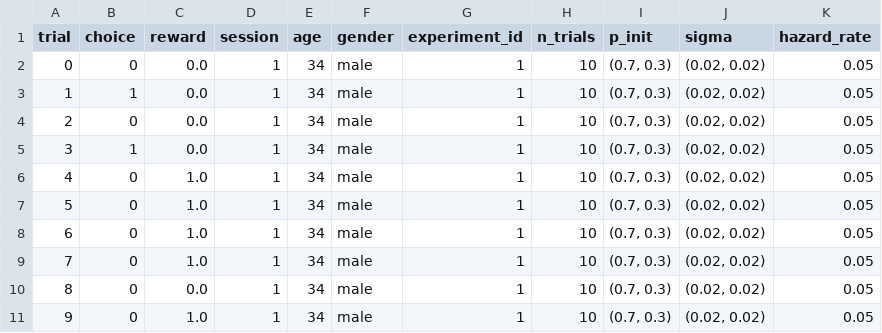
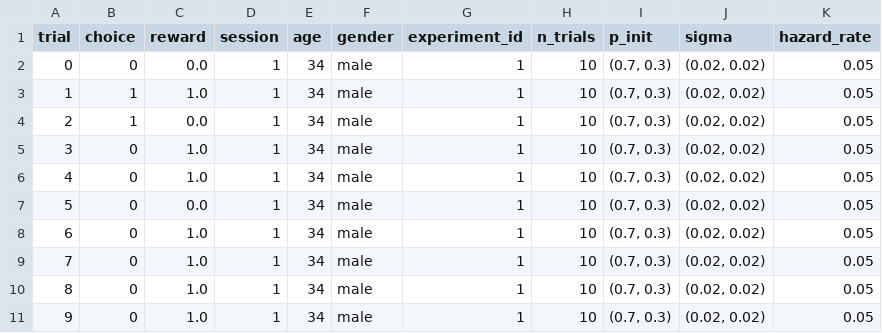
Before and after one commit to Etristill/LLM-KG, a CSV file: src/data/experiment_1.csv, drawn as a sheet.

```diff
--- a/src/data/experiment_1.csv
+++ b/src/data/experiment_1.csv
@@ -2,10 +2,10 @@ trial,choice,reward,session,age,gender,experiment_id,n_trials,p_init,sigma,hazar
 0,0,0.0,1,34,male,1,10,"(0.7, 0.3)","(0.02, 0.02)",0.05
-1,1,0.0,1,34,male,1,10,"(0.7, 0.3)","(0.02, 0.02)",0.05
-2,0,0.0,1,34,male,1,10,"(0.7, 0.3)","(0.02, 0.02)",0.05
-3,1,0.0,1,34,male,1,10,"(0.7, 0.3)","(0.02, 0.02)",0.05
+1,1,1.0,1,34,male,1,10,"(0.7, 0.3)","(0.02, 0.02)",0.05
+2,1,0.0,1,34,male,1,10,"(0.7, 0.3)","(0.02, 0.02)",0.05
+3,0,1.0,1,34,male,1,10,"(0.7, 0.3)","(0.02, 0.02)",0.05
 4,0,1.0,1,34,male,1,10,"(0.7, 0.3)","(0.02, 0.02)",0.05
-5,0,1.0,1,34,male,1,10,"(0.7, 0.3)","(0.02, 0.02)",0.05
+5,0,0.0,1,34,male,1,10,"(0.7, 0.3)","(0.02, 0.02)",0.05
 6,0,1.0,1,34,male,1,10,"(0.7, 0.3)","(0.02, 0.02)",0.05
 7,0,1.0,1,34,male,1,10,"(0.7, 0.3)","(0.02, 0.02)",0.05
-8,0,0.0,1,34,male,1,10,"(0.7, 0.3)","(0.02, 0.02)",0.05
+8,0,1.0,1,34,male,1,10,"(0.7, 0.3)","(0.02, 0.02)",0.05
 9,0,1.0,1,34,male,1,10,"(0.7, 0.3)","(0.02, 0.02)",0.05
```
Also changed, not shown: 3 other files.
